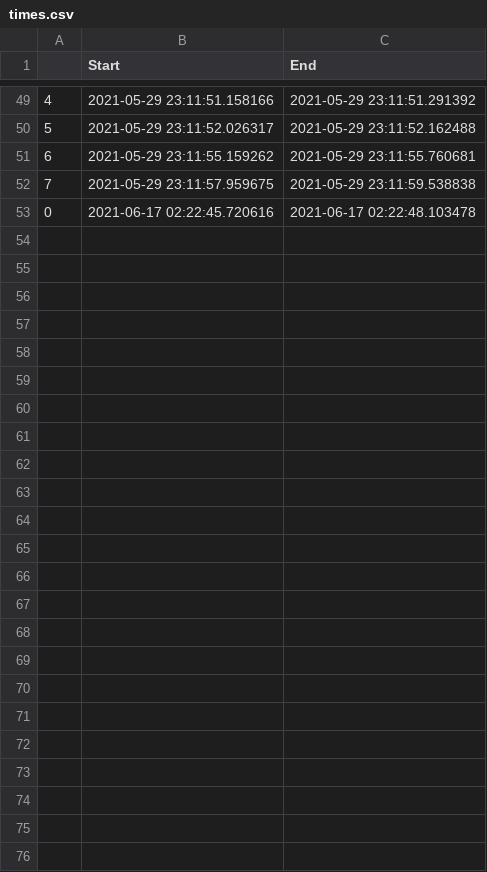
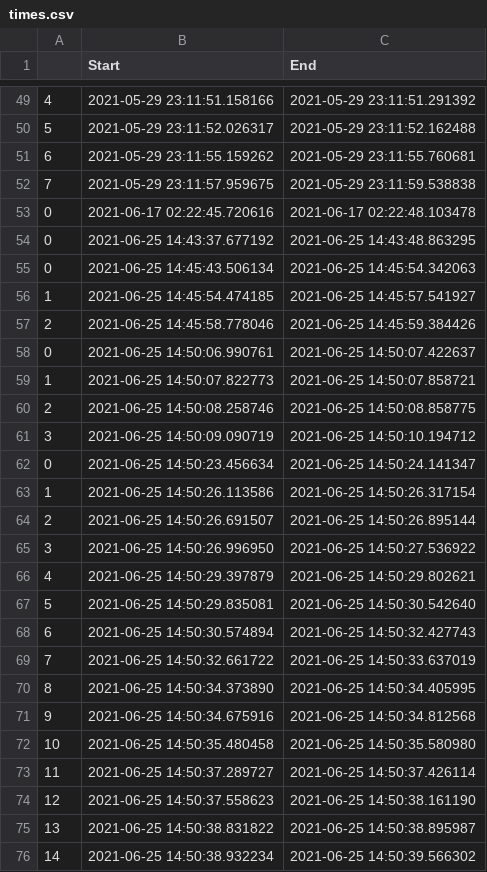
Before and after one commit to NVombat/WebCam-Motion-Detector, a CSV file: times.csv, drawn as a sheet; only a part is shown, gaps mark what is left out.

```diff
--- a/times.csv
+++ b/times.csv
@@ -53 +53,24 @@
 0,2021-06-17 02:22:45.720616,2021-06-17 02:22:48.103478
+0,2021-06-25 14:43:37.677192,2021-06-25 14:43:48.863295
+0,2021-06-25 14:45:43.506134,2021-06-25 14:45:54.342063
+1,2021-06-25 14:45:54.474185,2021-06-25 14:45:57.541927
+2,2021-06-25 14:45:58.778046,2021-06-25 14:45:59.384426
+0,2021-06-25 14:50:06.990761,2021-06-25 14:50:07.422637
+1,2021-06-25 14:50:07.822773,2021-06-25 14:50:07.858721
+2,2021-06-25 14:50:08.258746,2021-06-25 14:50:08.858775
+3,2021-06-25 14:50:09.090719,2021-06-25 14:50:10.194712
+0,2021-06-25 14:50:23.456634,2021-06-25 14:50:24.141347
+1,2021-06-25 14:50:26.113586,2021-06-25 14:50:26.317154
+2,2021-06-25 14:50:26.691507,2021-06-25 14:50:26.895144
+3,2021-06-25 14:50:26.996950,2021-06-25 14:50:27.536922
+4,2021-06-25 14:50:29.397879,2021-06-25 14:50:29.802621
+5,2021-06-25 14:50:29.835081,2021-06-25 14:50:30.542640
+6,2021-06-25 14:50:30.574894,2021-06-25 14:50:32.427743
+7,2021-06-25 14:50:32.661722,2021-06-25 14:50:33.637019
+8,2021-06-25 14:50:34.373890,2021-06-25 14:50:34.405995
+9,2021-06-25 14:50:34.675916,2021-06-25 14:50:34.812568
+10,2021-06-25 14:50:35.480458,2021-06-25 14:50:35.580980
+11,2021-06-25 14:50:37.289727,2021-06-25 14:50:37.426114
+12,2021-06-25 14:50:37.558623,2021-06-25 14:50:38.161190
+13,2021-06-25 14:50:38.831822,2021-06-25 14:50:38.895987
+14,2021-06-25 14:50:38.932234,2021-06-25 14:50:39.566302
```
Also changed, not shown: 1 other file.
